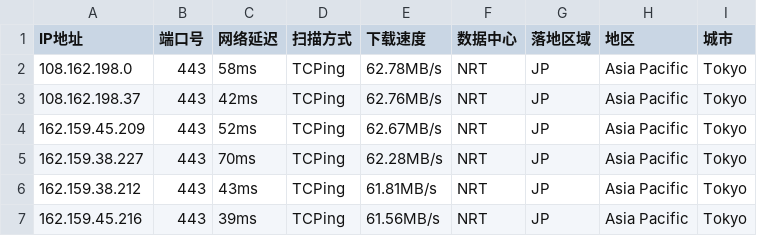
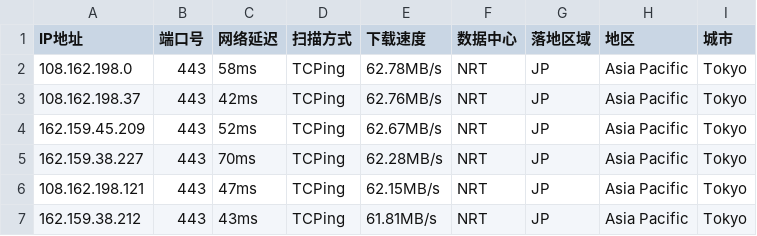
Before and after one commit to arbulin/auto-checkin, a CSV file: results/jp.csv, drawn as a sheet; removed rows and columns are numbered as before the commit, all else as after; the diff names each change by its address in the sheet, - before the commit and + after, or states it on an @@ line.

Commit message:
cfdata:Japan_NRT lim6 dresults/jp.csv

```diff
--- a/results/jp.csv
+++ b/results/jp.csv
+row 6: 108.162.198.121 | 443 | 47ms | TCPing | 62.15MB/s | NRT | JP | Asia Pacific | Tokyo
-row 7: 162.159.45.216 | 443 | 39ms | TCPing | 61.56MB/s | NRT | JP | Asia Pacific | Tokyo
```
